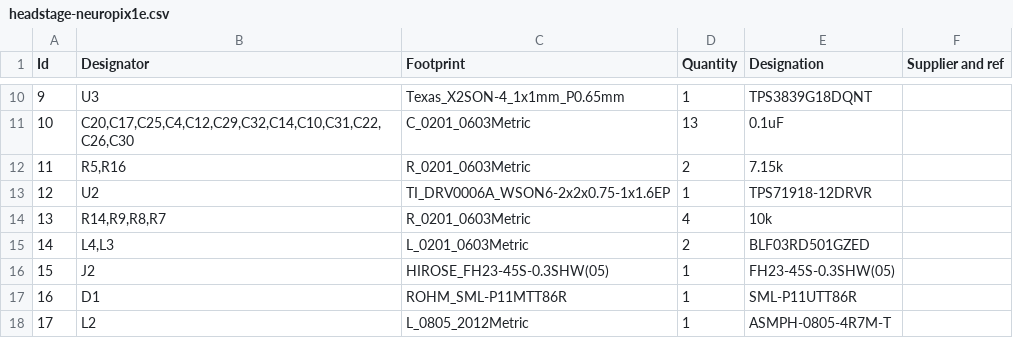
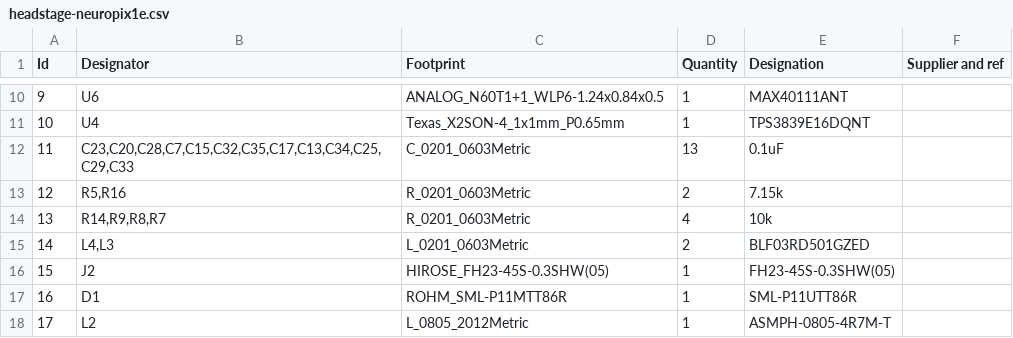
Before and after one commit to open-ephys/onix-headstage-neuropix1e, a CSV file: pcb/manufacturing/bom/headstage-neuropix1e.csv, drawn as a sheet; only a part is shown, gaps mark what is left out; the diff covers the shown part only.

```diff
--- a/pcb/manufacturing/bom/headstage-neuropix1e.csv
+++ b/pcb/manufacturing/bom/headstage-neuropix1e.csv
@@ -10,5 +10,5 @@
-9;"U3";"Texas_X2SON-4_1x1mm_P0.65mm";1;"TPS3839G18DQNT";;;
-10;"C20,C17,C25,C4,C12,C29,C32,C14,C10,C31,C22,C26,C30";"C_0201_0603Metric";13;"0.1uF";;;
-11;"R5,R16";"R_0201_0603Metric";2;"7.15k";;;
-12;"U2";"TI_DRV0006A_WSON6-2x2x0.75-1x1.6EP";1;"TPS71918-12DRVR";;;
+9;"U6";"ANALOG_N60T1+1_WLP6-1.24x0.84x0.5";1;"MAX40111ANT";;;
+10;"U4";"Texas_X2SON-4_1x1mm_P0.65mm";1;"TPS3839E16DQNT ";;;
+11;"C23,C20,C28,C7,C15,C32,C35,C17,C13,C34,C25,C29,C33";"C_0201_0603Metric";13;"0.1uF";;;
+12;"R5,R16";"R_0201_0603Metric";2;"7.15k";;;
 13;"R14,R9,R8,R7";"R_0201_0603Metric";4;"10k";;;
```
Also changed, not shown: 55 edited cells elsewhere in this file, pcb/manufacturing/assembly/headstage-neuropix1e-bottom-pos.csv, pcb/manufacturing/assembly/headstage-neuropix1e-top-pos.csv, 26 other files.
